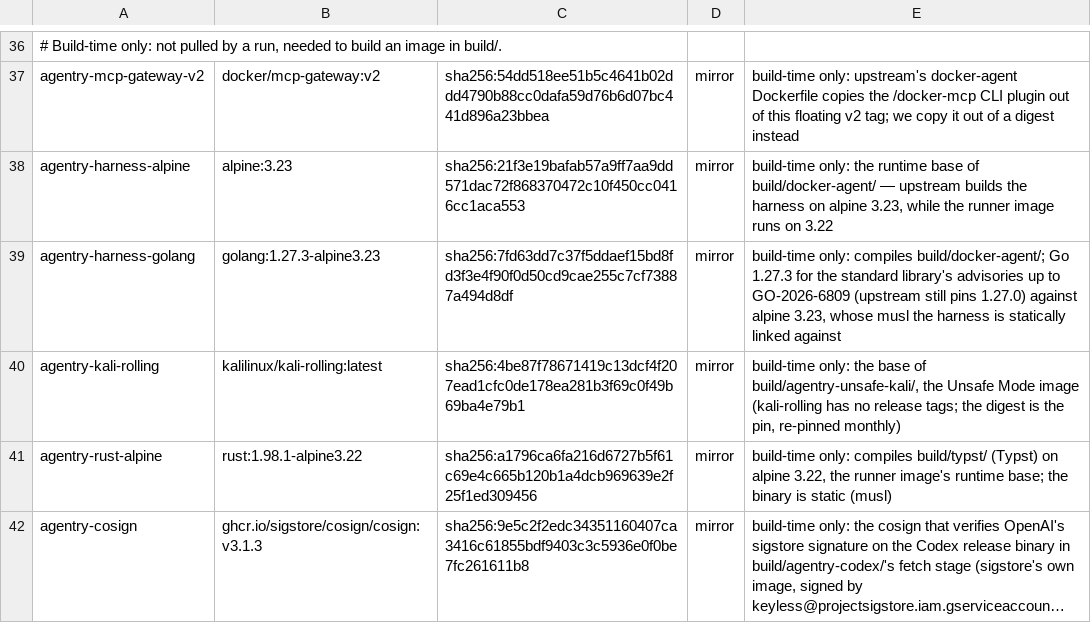
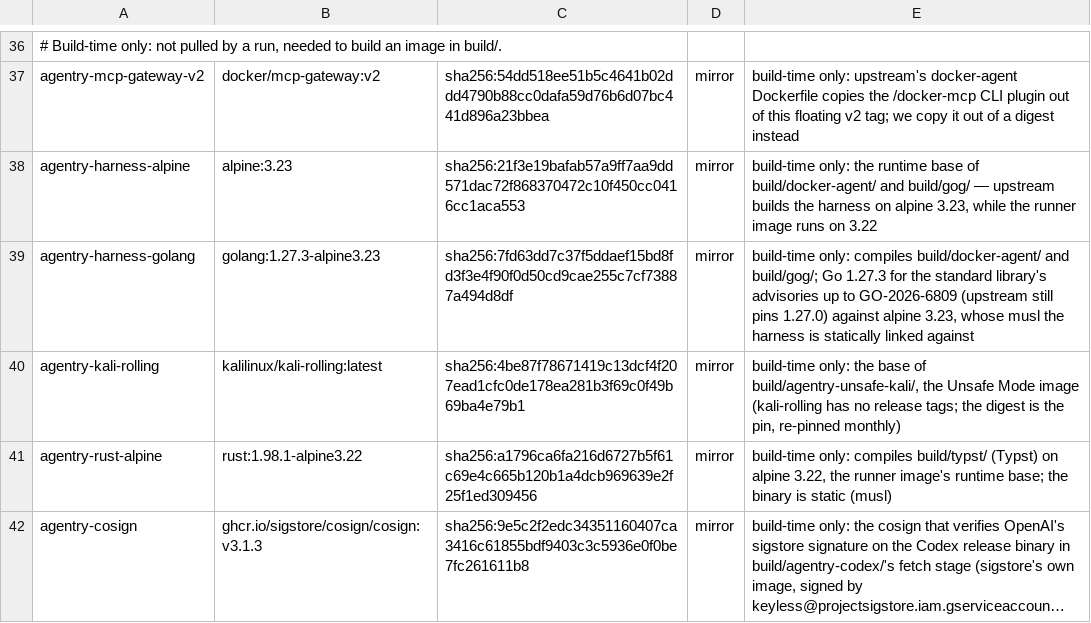
Before and after one commit to blaktron/agentry-dockerimages, a TSV file: images.tsv, drawn as a sheet; only a part is shown, gaps mark what is left out; long unchanged cells end in …; the diff names each change by its address in the sheet, - before the commit and + after, or states it on an @@ line.

```diff
--- a/images.tsv
+++ b/images.tsv
-E38: …of build/docker-agent/ — upstream…
+E38: …of build/docker-agent/ and build/gog/ — upstream…
-E39: …only: compiles build/docker-agent/; Go 1.27.3…
+E39: …only: compiles build/docker-agent/ and build/gog/; Go 1.27.3…
```
Also changed, not shown: 13 other files.
